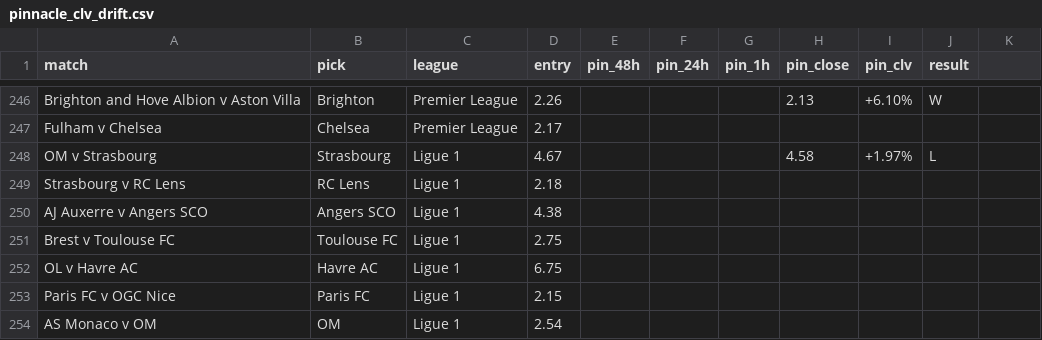
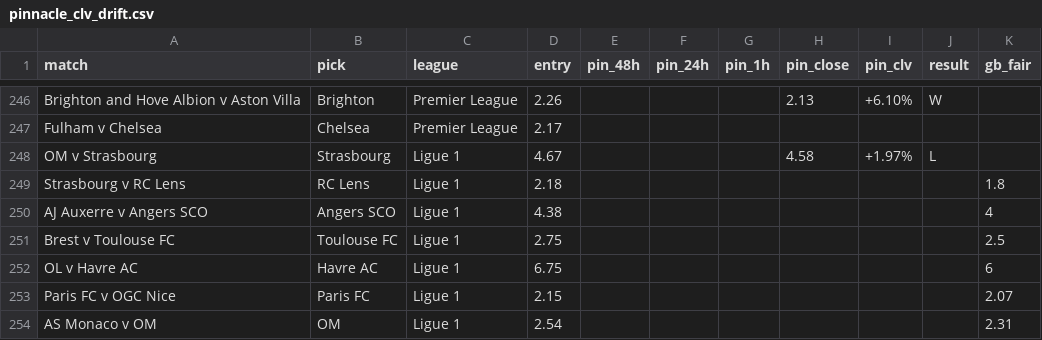
Before and after one commit to Rodzzinho/gamebreaker-clv-proof, a CSV file: pinnacle_clv_drift.csv, drawn as a sheet; only a part is shown, gaps mark what is left out; the diff names each change by its address in the sheet, - before the commit and + after, or states it on an @@ line.

Commit message:
Add gb_fair column to CLV drift file, populate for next weekend's Ligue 1 picks

```diff
--- a/pinnacle_clv_drift.csv
+++ b/pinnacle_clv_drift.csv
-K1: (empty)
+K1: gb_fair
-K249 (gb_fair): (empty)
+K249 (gb_fair): 1.8
-K250 (gb_fair): (empty)
+K250 (gb_fair): 4
-K251 (gb_fair): (empty)
+K251 (gb_fair): 2.5
-K252 (gb_fair): (empty)
+K252 (gb_fair): 6
-K253 (gb_fair): (empty)
+K253 (gb_fair): 2.07
-K254 (gb_fair): (empty)
+K254 (gb_fair): 2.31
```
